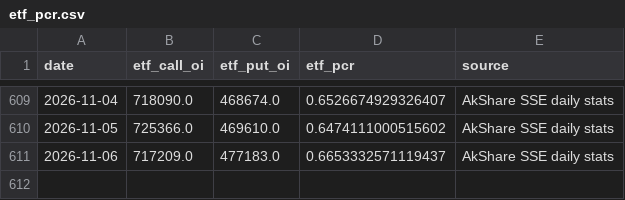
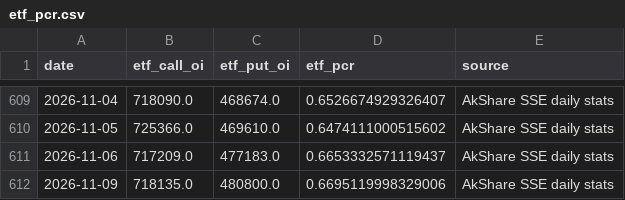
Before and after one commit to lrpopeyou/hs300-pcr-web, a CSV file: data/etf_pcr.csv, drawn as a sheet; only a part is shown, gaps mark what is left out; the diff names each change by its address in the sheet, - before the commit and + after, or states it on an @@ line.

```diff
--- a/data/etf_pcr.csv
+++ b/data/etf_pcr.csv
+row 612: 2026-11-09 | 718135.0 | 480800.0 | 0.6695119998329006 | AkShare SSE daily stats
```
Also changed, not shown: data/hs300.csv, data/io_pcr.csv, 1 other file.
